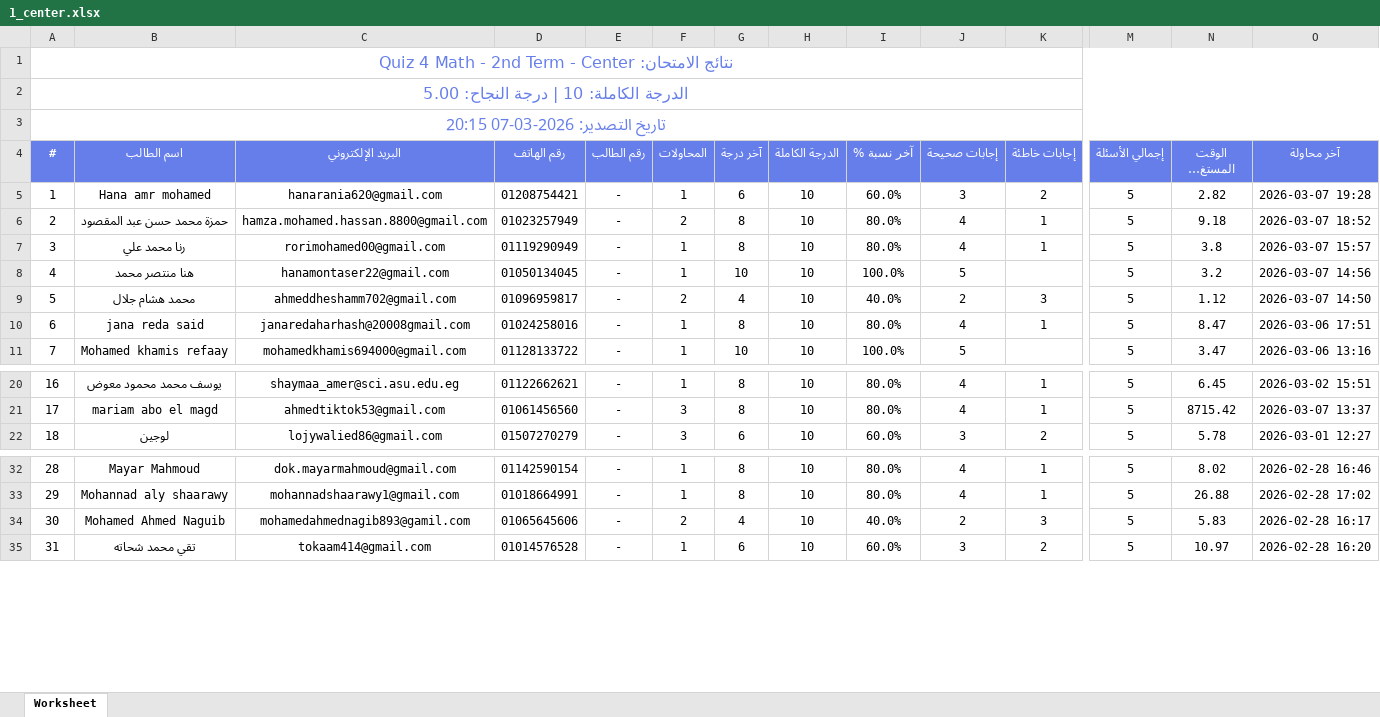
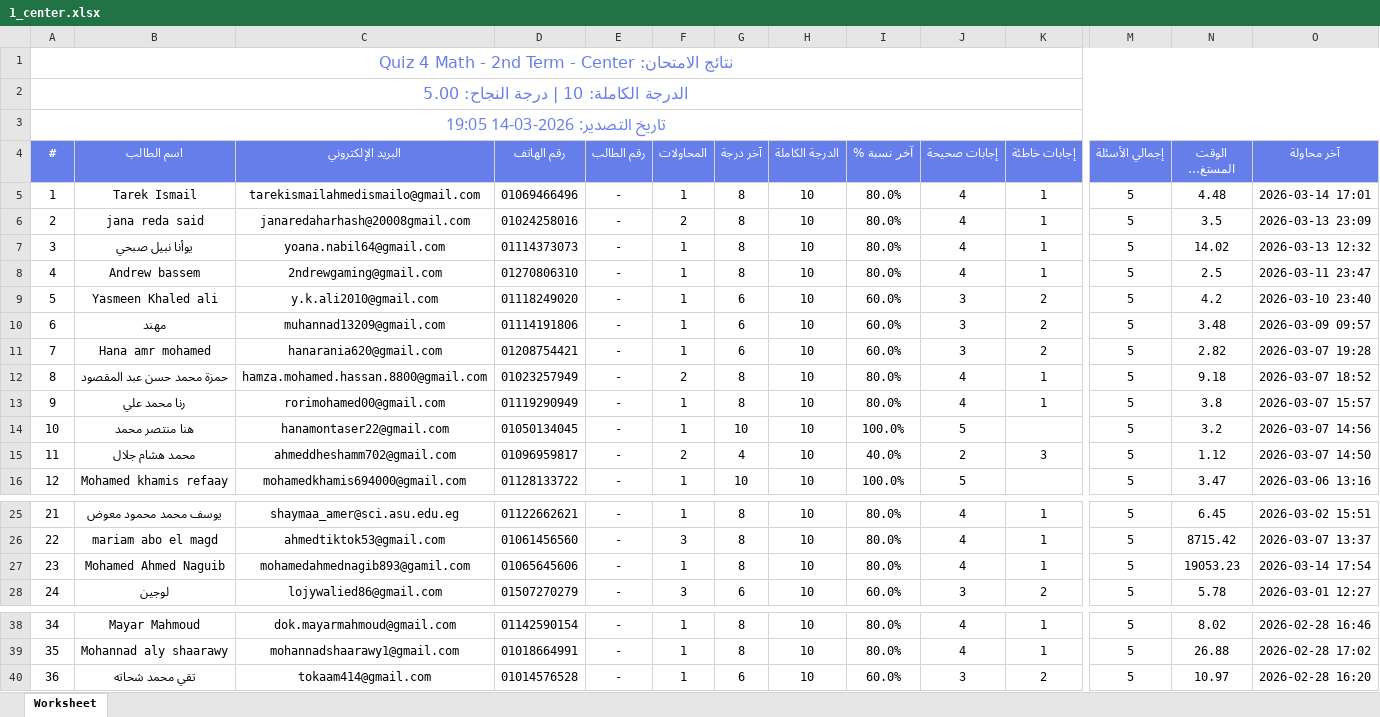
Before and after one commit to Harvovich/Marks-csv, an Excel workbook: 1_center.xlsx, sheet Worksheet, drawn as a sheet; only a part is shown, gaps mark what is left out; long unchanged cells end in …; values as stored, in another font and other column widths than the file's, no borders; removed rows and columns are numbered as before the commit, all else as after; rows hold the shown columns only; the diff names each change by its address in the sheet, - before the commit and + after, or states it on an @@ line.

```diff
--- a/1_center.xlsx (sheet Worksheet)
+++ b/1_center.xlsx (sheet Worksheet)
@@ column A (#) renumbered from row 3 down @@
+row 5: 1 | Tarek Ismail | tarekismailahmedismailo@gmail.com | 01069466496 | - | 1 | 8 | 10 | 80.0% | 4 | 1 | 5 | 4.48 | 2026-03-14 17:01
+row 6: 2 | jana reda said | janaredaharhash@20008gmail.com | 01024258016 | - | 2 | 8 | 10 | 80.0% | 4 | 1 | 5 | 3.5 | 2026-03-13 23:09
+row 7: 3 | يوأنا نبيل صبحي | yoana.nabil64@gmail.com | 01114373073 | - | 1 | 8 | 10 | 80.0% | 4 | 1 | 5 | 14.02 | 2026-03-13 12:32
+row 8: 4 | Andrew bassem | 2ndrewgaming@gmail.com | 01270806310 | - | 1 | 8 | 10 | 80.0% | 4 | 1 | 5 | 2.5 | 2026-03-11 23:47
+row 9: 5 | Yasmeen Khaled ali | y.k.ali2010@gmail.com | 01118249020 | - | 1 | 6 | 10 | 60.0% | 3 | 2 | 5 | 4.2 | 2026-03-10 23:40
+row 10: 6 | مهند | muhannad13209@gmail.com | 01114191806 | - | 1 | 6 | 10 | 60.0% | 3 | 2 | 5 | 3.48 | 2026-03-09 09:57
-row 10: 6 | jana reda said | janaredaharhash@20008gmail.com | 01024258016 | - | 1 | 8 | 10 | 80.0% | 4 | 1 | 5 | 8.47 | 2026-03-06 17:51
+row 27: 23 | Mohamed Ahmed Naguib | mohamedahmednagib893@gamil.com | 01065645606 | - | 1 | 8 | 10 | 80.0% | 4 | 1 | 5 | 19053.23 | 2026-03-14 17:54
-row 34: 30 | Mohamed Ahmed Naguib | mohamedahmednagib893@gamil.com | 01065645606 | - | 2 | 4 | 10 | 40.0% | 2 | 3 | 5 | 5.83 | 2026-02-28 16:17
```
Also changed, not shown: 1_online.xlsx.
